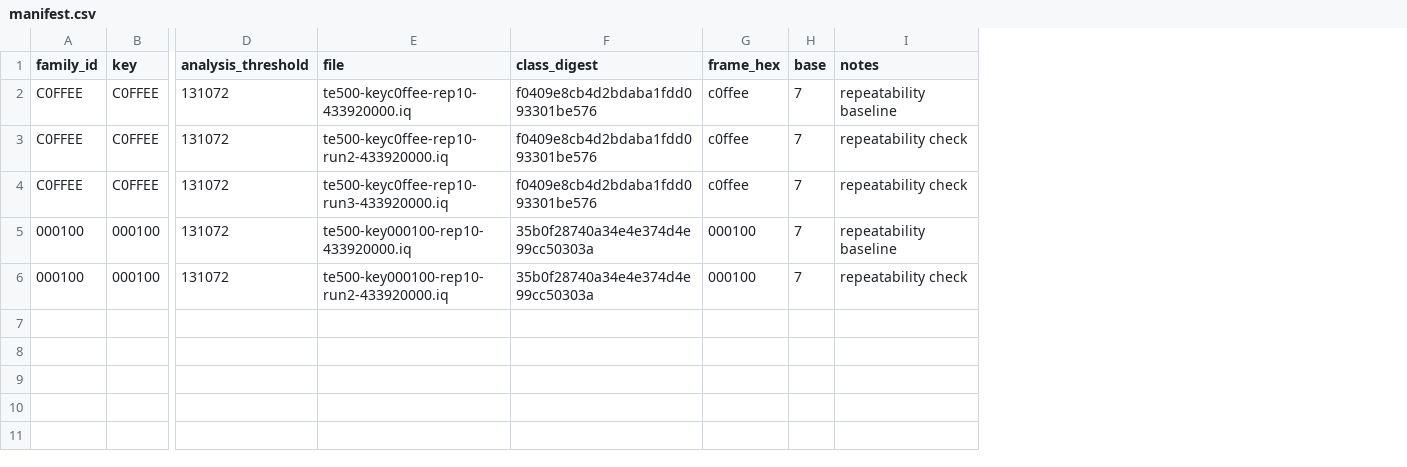
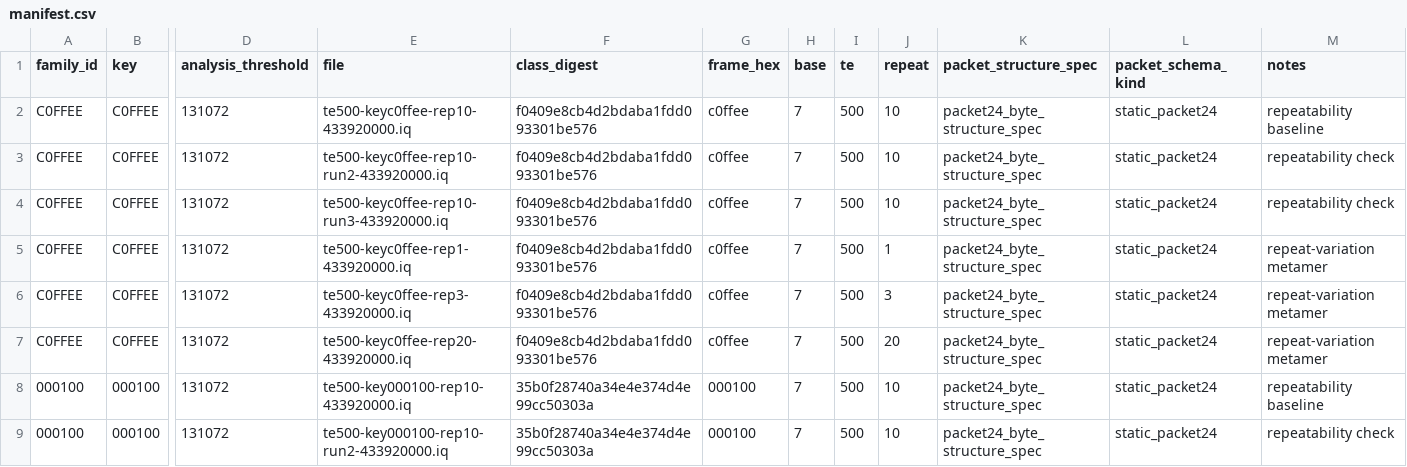
Before and after one commit to CharlesCNorton/subghz-verified, a CSV file: replay/manifest.csv, drawn as a sheet; only a part is shown, gaps mark what is left out; rows hold the shown columns only; the diff names each change by its address in the sheet, - before the commit and + after, or states it on an @@ line.

```diff
--- a/replay/manifest.csv
+++ b/replay/manifest.csv
+column I (te), rows 2-4: all 500; rows 8-9: 500 | 500
+column J (repeat), rows 2-4: all 10; rows 8-9: 10 | 10
+column K (packet_structure_spec), rows 2-4: all packet24_byte_structure_spec; rows 8-9: packet24_byte_structure_spec | packet24_byte_structure_spec
+column L (packet_schema_kind), rows 2-4: all static_packet24; rows 8-9: static_packet24 | static_packet24
+row 5: C0FFEE | C0FFEE | 131072 | te500-keyc0ffee-rep1-433920000.iq | f0409e8cb4d2bdaba1fdd093301be576 | c0ffee | 7 | 500 | 1 | packet24_byte_structure_spec | static_packet24 | repeat-variation metamer
+row 6: C0FFEE | C0FFEE | 131072 | te500-keyc0ffee-rep3-433920000.iq | f0409e8cb4d2bdaba1fdd093301be576 | c0ffee | 7 | 500 | 3 | packet24_byte_structure_spec | static_packet24 | repeat-variation metamer
+row 7: C0FFEE | C0FFEE | 131072 | te500-keyc0ffee-rep20-433920000.iq | f0409e8cb4d2bdaba1fdd093301be576 | c0ffee | 7 | 500 | 20 | packet24_byte_structure_spec | static_packet24 | repeat-variation metamer
```
Also changed, not shown: captures/manifest.csv, families/manifest.csv, 17 other files.
